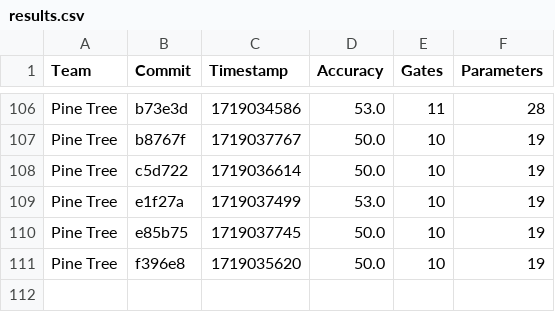
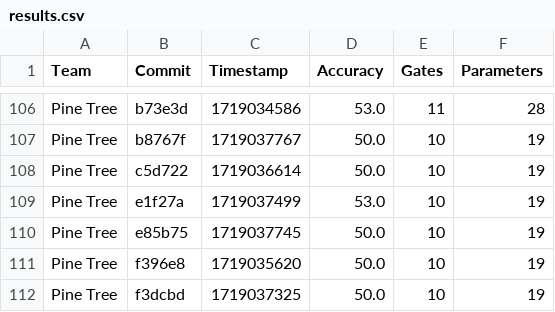
Before and after one commit to willieab/qml-challenge-scorer, a CSV file: site/results.csv, drawn as a sheet; only a part is shown, gaps mark what is left out.

Commit message:
Scoring f3dcbd from Pine Tree

```diff
--- a/site/results.csv
+++ b/site/results.csv
@@ -111 +111,2 @@ Pine Tree,e85b75,1719037745,50.0,10,19
 Pine Tree,f396e8,1719035620,50.0,10,19
+Pine Tree,f3dcbd,1719037325,50.0,10,19
```
